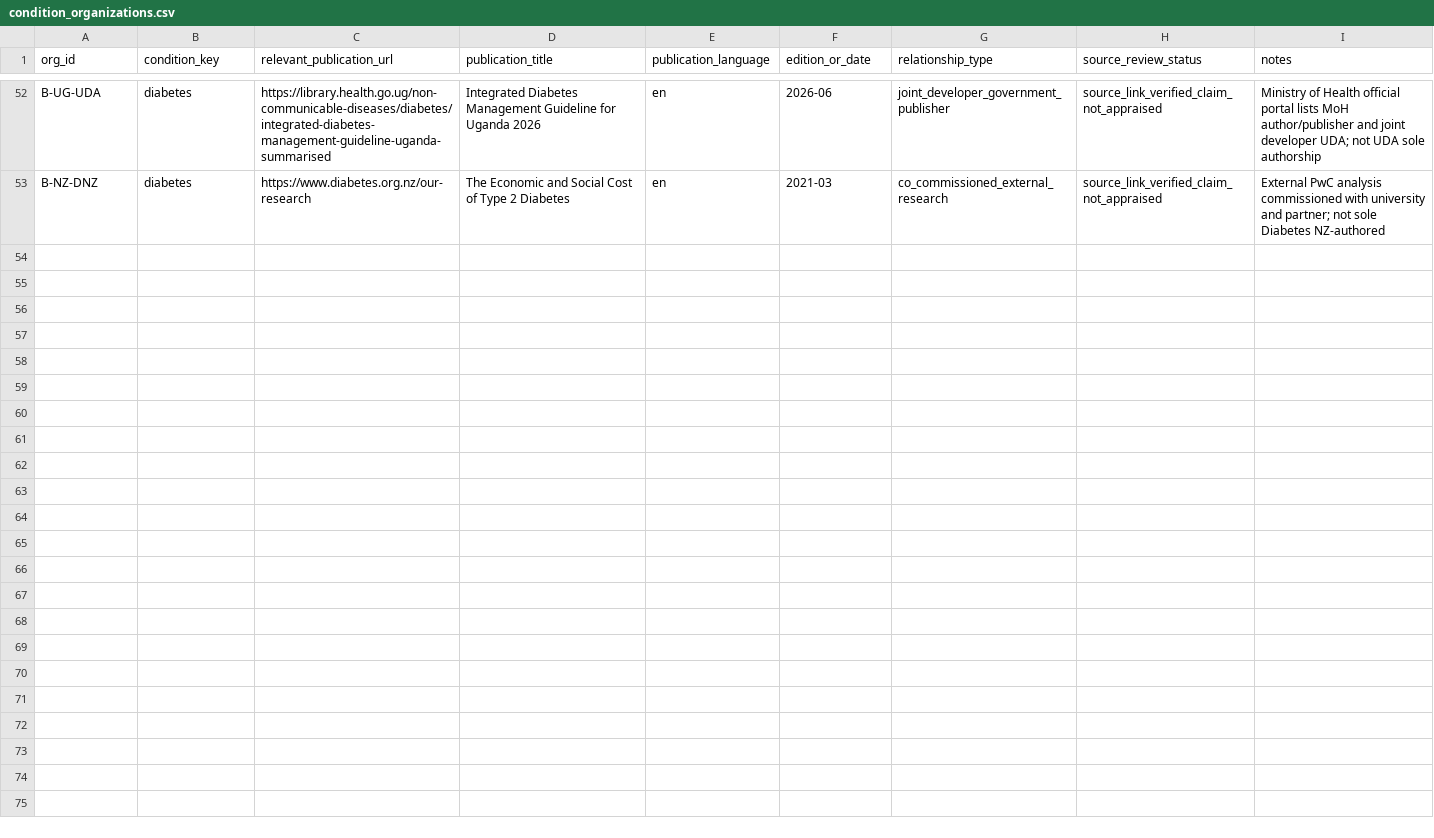
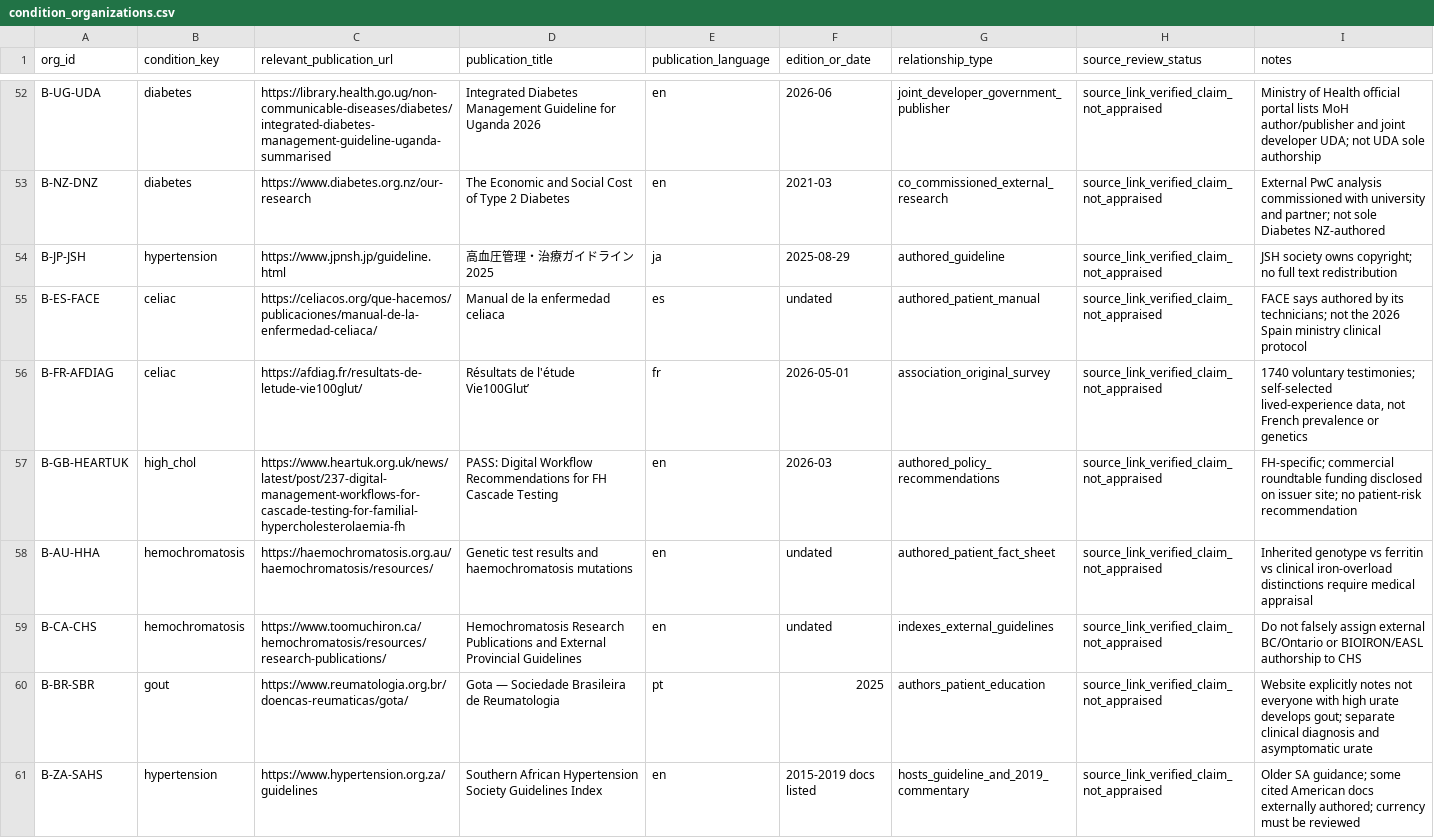
Before and after one commit to PortalHunter/Ethnicy-Based-Optimal-Weight, a CSV file: docs/atlas/handoffs/team-b/data/condition_organizations.csv, drawn as a sheet; only a part is shown, gaps mark what is left out; the diff names each change by its address in the sheet, - before the commit and + after, or states it on an @@ line.

Commit message:
research(atlas): add disease-specific source links and exact authorship caveats

```diff
--- a/docs/atlas/handoffs/team-b/data/condition_organizations.csv
+++ b/docs/atlas/handoffs/team-b/data/condition_organizations.csv
+row 54: B-JP-JSH | hypertension | https://www.jpnsh.jp/guideline.html | 高血圧管理・治療ガイドライン2025 | ja | 2025-08-29 | authored_guideline | source_link_verified_claim_not_appraised | JSH society owns copyright; no full text redistribution
+row 55: B-ES-FACE | celiac | https://celiacos.org/que-hacemos/publicaciones/manual-de-la-enfermedad-celiaca/ | Manual de la enfermedad celiaca | es | undated | authored_patient_manual | source_link_verified_claim_not_appraised | FACE says authored by its technicians; not the 2026 Spain ministry clinical protocol
+row 56: B-FR-AFDIAG | celiac | https://afdiag.fr/resultats-de-letude-vie100glut/ | Résultats de l'étude Vie100Glut’ | fr | 2026-05-01 | association_original_survey | source_link_verified_claim_not_appraised | 1740 voluntary testimonies; self-selected lived-experience data, not French prevalence or genetics
+row 57: B-GB-HEARTUK | high_chol | https://www.heartuk.org.uk/news/latest/post/237-digital-management-workflows-for-cascade-testing-for-familial-hypercholesterolaemia-fh | PASS: Digital Workflow Recommendations for FH Cascade Testing | en | 2026-03 | authored_policy_recommendations | source_link_verified_claim_not_appraised | FH-specific; commercial roundtable funding disclosed on issuer site; no patient-risk recommendation
+row 58: B-AU-HHA | hemochromatosis | https://haemochromatosis.org.au/haemochromatosis/resources/ | Genetic test results and haemochromatosis mutations | en | undated | authored_patient_fact_sheet | source_link_verified_claim_not_appraised | Inherited genotype vs ferritin vs clinical iron-overload distinctions require medical appraisal
+row 59: B-CA-CHS | hemochromatosis | https://www.toomuchiron.ca/hemochromatosis/resources/research-publications/ | Hemochromatosis Research Publications and External Provincial Guidelines | en | undated | indexes_external_guidelines | source_link_verified_claim_not_appraised | Do not falsely assign external BC/Ontario or BIOIRON/EASL authorship to CHS
+row 60: B-BR-SBR | gout | https://www.reumatologia.org.br/doencas-reumaticas/gota/ | Gota — Sociedade Brasileira de Reumatologia | pt | 2025 | authors_patient_education | source_link_verified_claim_not_appraised | Website explicitly notes not everyone with high urate develops gout; separate clinical diagnosis and asymptomatic urate
+row 61: B-ZA-SAHS | hypertension | https://www.hypertension.org.za/guidelines | Southern African Hypertension Society Guidelines Index | en | 2015-2019 docs listed | hosts_guideline_and_2019_commentary | source_link_verified_claim_not_appraised | Older SA guidance; some cited American docs externally authored; currency must be reviewed
```
